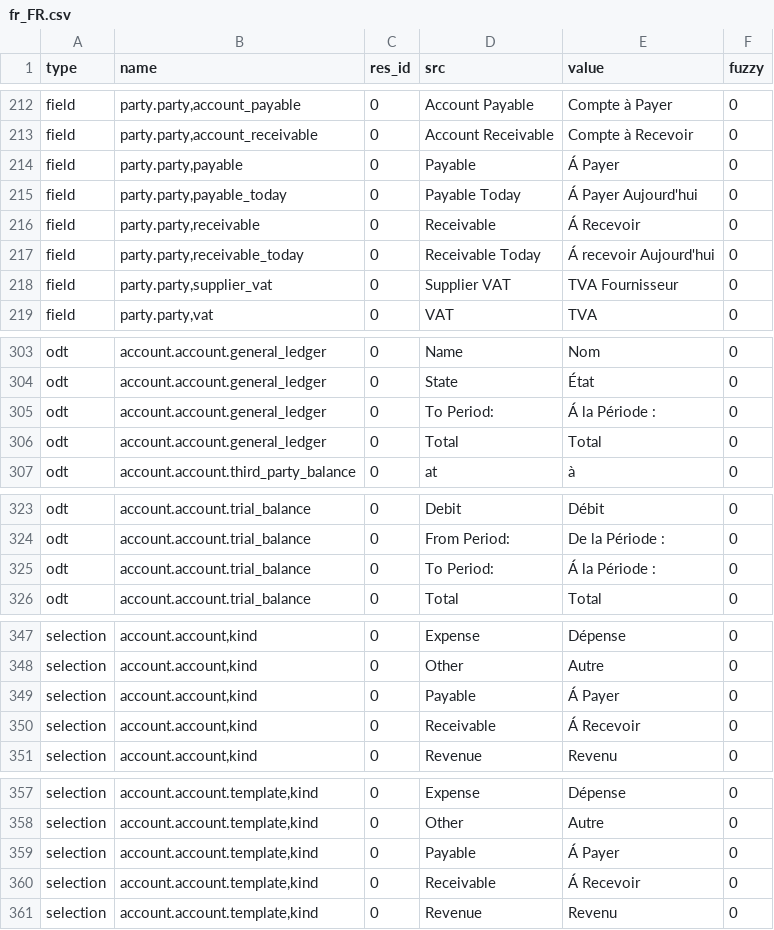
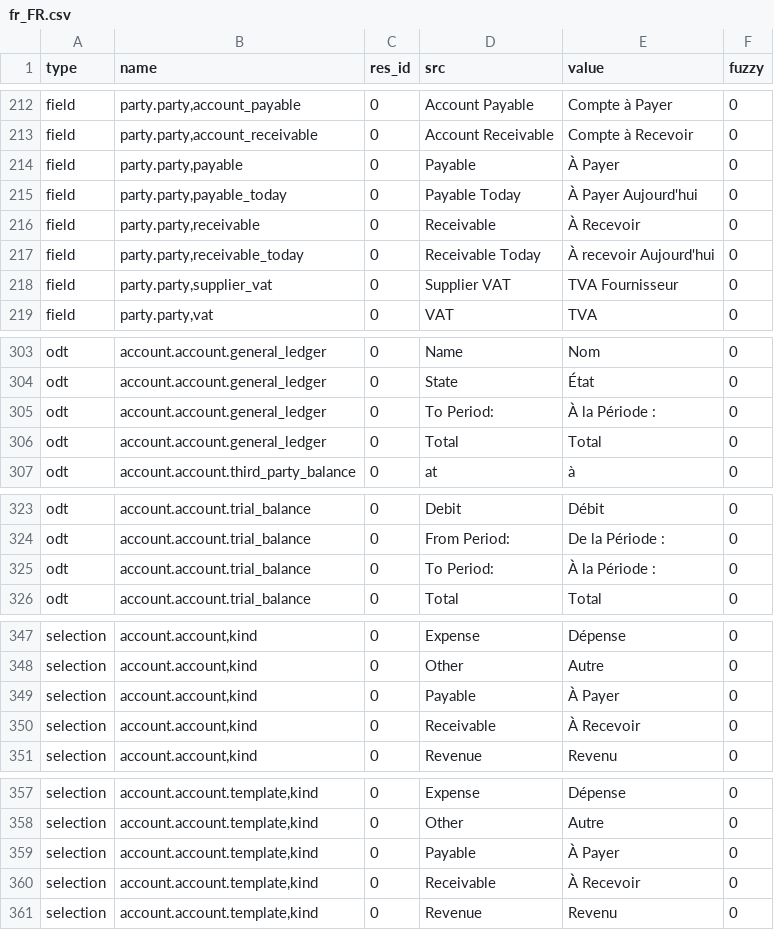
Before and after one commit to coopengo/account, a CSV file: fr_FR.csv, drawn as a sheet; only a part is shown, gaps mark what is left out; the diff covers the shown part only.

Commit message:
Corrections in french translation

```diff
--- a/fr_FR.csv
+++ b/fr_FR.csv
@@ -218,6 +218,6 @@ field,"party.party,account_payable",0,Account Payable,Compte à Payer,0
 field,"party.party,account_receivable",0,Account Receivable,Compte à Recevoir,0
-field,"party.party,payable",0,Payable,Á Payer,0
-field,"party.party,payable_today",0,Payable Today,Á Payer Aujourd'hui,0
-field,"party.party,receivable",0,Receivable,Á Recevoir,0
-field,"party.party,receivable_today",0,Receivable Today,Á recevoir Aujourd'hui,0
+field,"party.party,payable",0,Payable,À Payer,0
+field,"party.party,payable_today",0,Payable Today,À Payer Aujourd'hui,0
+field,"party.party,receivable",0,Receivable,À Recevoir,0
+field,"party.party,receivable_today",0,Receivable Today,À recevoir Aujourd'hui,0
 field,"party.party,supplier_vat",0,Supplier VAT,TVA Fournisseur,0
@@ -325,3 +325,3 @@ odt,account.account.general_ledger,0,Name,Nom,0
 odt,account.account.general_ledger,0,State,État,0
-odt,account.account.general_ledger,0,To Period:,Á la Période :,0
+odt,account.account.general_ledger,0,To Period:,À la Période :,0
 odt,account.account.general_ledger,0,Total,Total,0
@@ -345,3 +345,3 @@ odt,account.account.trial_balance,0,Debit,Débit,0
 odt,account.account.trial_balance,0,From Period:,De la Période :,0
-odt,account.account.trial_balance,0,To Period:,Á la Période :,0
+odt,account.account.trial_balance,0,To Period:,À la Période :,0
 odt,account.account.trial_balance,0,Total,Total,0
@@ -369,4 +369,4 @@ selection,"account.account,kind",0,Expense,Dépense,0
 selection,"account.account,kind",0,Other,Autre,0
-selection,"account.account,kind",0,Payable,Á Payer,0
-selection,"account.account,kind",0,Receivable,Á Recevoir,0
+selection,"account.account,kind",0,Payable,À Payer,0
+selection,"account.account,kind",0,Receivable,À Recevoir,0
 selection,"account.account,kind",0,Revenue,Revenu,0
@@ -379,4 +379,4 @@ selection,"account.account.template,kind",0,Expense,Dépense,0
 selection,"account.account.template,kind",0,Other,Autre,0
-selection,"account.account.template,kind",0,Payable,Á Payer,0
-selection,"account.account.template,kind",0,Receivable,Á Recevoir,0
+selection,"account.account.template,kind",0,Payable,À Payer,0
+selection,"account.account.template,kind",0,Receivable,À Recevoir,0
 selection,"account.account.template,kind",0,Revenue,Revenu,0
```
Also changed, not shown: 1 edited cell elsewhere in this file.
